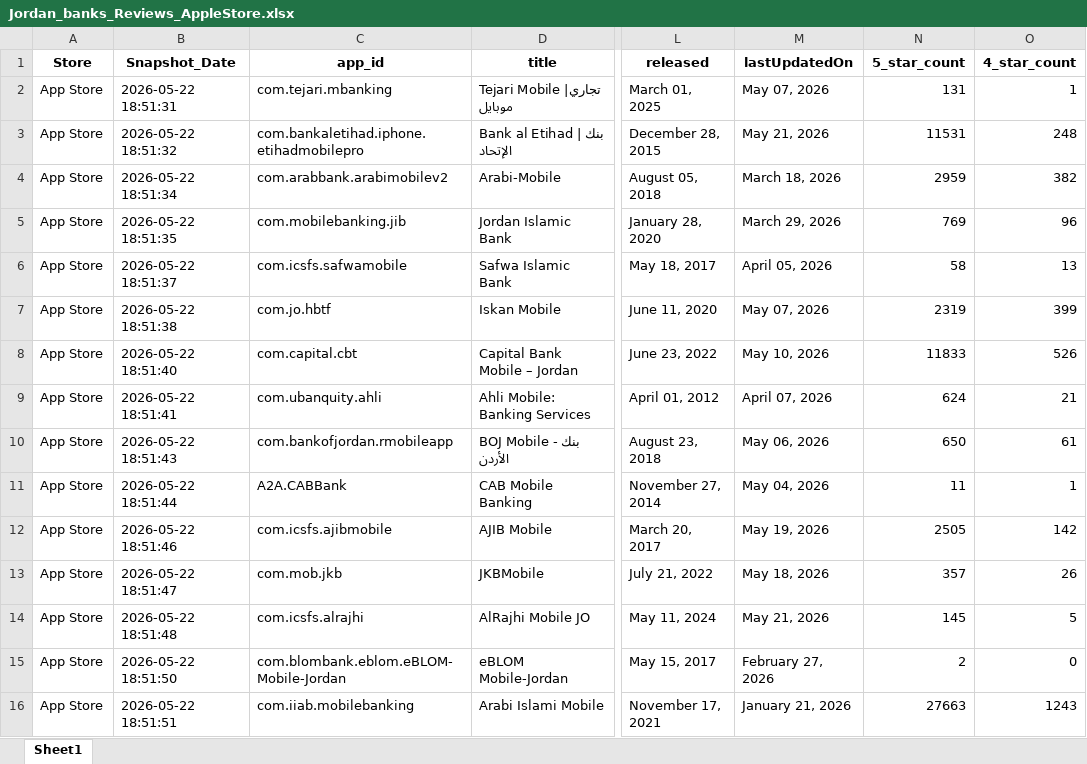
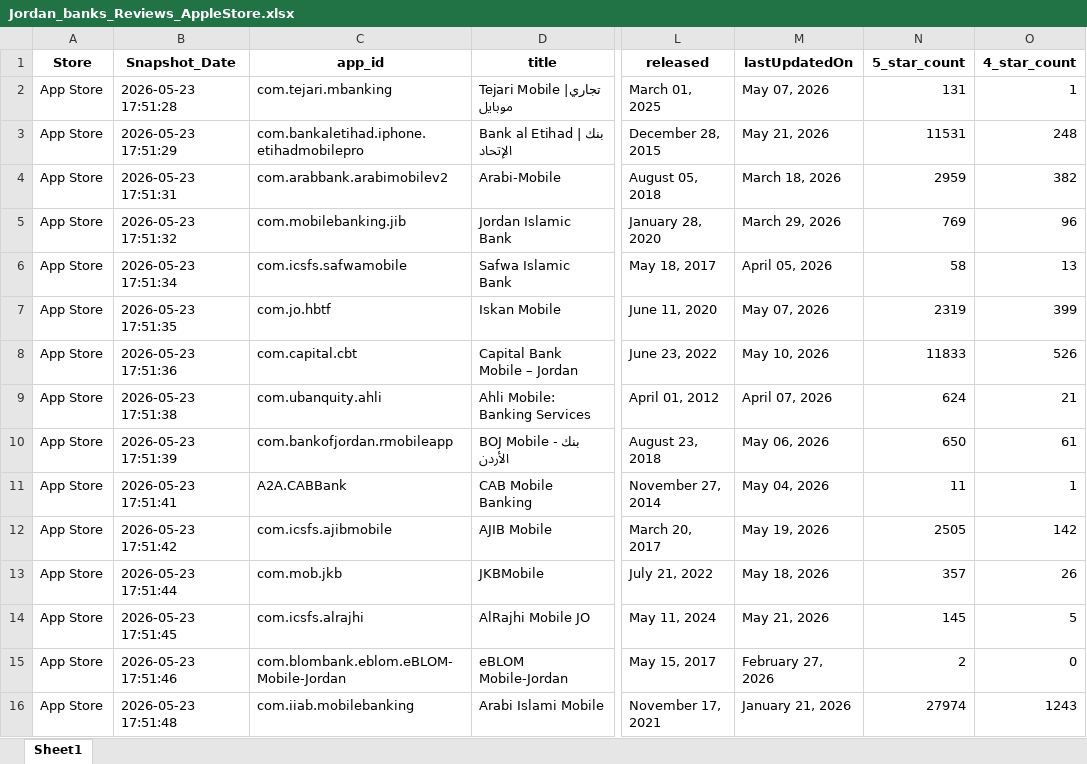
Before and after one commit to Joseph-Sal/jordan_banks_reviewes_stats_data, an Excel workbook: data/Jordan_banks_Reviews_AppleStore.xlsx, sheet Sheet1, drawn as a sheet; only a part is shown, gaps mark what is left out; values as stored, in another font and other column widths than the file's, no borders; the diff names each change by its address in the sheet, - before the commit and + after, or states it on an @@ line.

```diff
--- a/data/Jordan_banks_Reviews_AppleStore.xlsx (sheet Sheet1)
+++ b/data/Jordan_banks_Reviews_AppleStore.xlsx (sheet Sheet1)
-B2 (Snapshot_Date): 2026-05-22 18:51:31
+B2 (Snapshot_Date): 2026-05-23 17:51:28
-B3 (Snapshot_Date): 2026-05-22 18:51:32
+B3 (Snapshot_Date): 2026-05-23 17:51:29
-B4 (Snapshot_Date): 2026-05-22 18:51:34
+B4 (Snapshot_Date): 2026-05-23 17:51:31
-B5 (Snapshot_Date): 2026-05-22 18:51:35
+B5 (Snapshot_Date): 2026-05-23 17:51:32
-B6 (Snapshot_Date): 2026-05-22 18:51:37
+B6 (Snapshot_Date): 2026-05-23 17:51:34
-B7 (Snapshot_Date): 2026-05-22 18:51:38
+B7 (Snapshot_Date): 2026-05-23 17:51:35
-B8 (Snapshot_Date): 2026-05-22 18:51:40
+B8 (Snapshot_Date): 2026-05-23 17:51:36
-B9 (Snapshot_Date): 2026-05-22 18:51:41
+B9 (Snapshot_Date): 2026-05-23 17:51:38
-B10 (Snapshot_Date): 2026-05-22 18:51:43
+B10 (Snapshot_Date): 2026-05-23 17:51:39
-B11 (Snapshot_Date): 2026-05-22 18:51:44
+B11 (Snapshot_Date): 2026-05-23 17:51:41
-B12 (Snapshot_Date): 2026-05-22 18:51:46
+B12 (Snapshot_Date): 2026-05-23 17:51:42
-B13 (Snapshot_Date): 2026-05-22 18:51:47
+B13 (Snapshot_Date): 2026-05-23 17:51:44
-B14 (Snapshot_Date): 2026-05-22 18:51:48
+B14 (Snapshot_Date): 2026-05-23 17:51:45
-B15 (Snapshot_Date): 2026-05-22 18:51:50
+B15 (Snapshot_Date): 2026-05-23 17:51:46
-B16 (Snapshot_Date): 2026-05-22 18:51:51
+B16 (Snapshot_Date): 2026-05-23 17:51:48
-N16 (5_star_count): 27663
+N16 (5_star_count): 27974
```
Also changed, not shown: data/Jordan_banks_Reviews_GooglePlay.xlsx.
